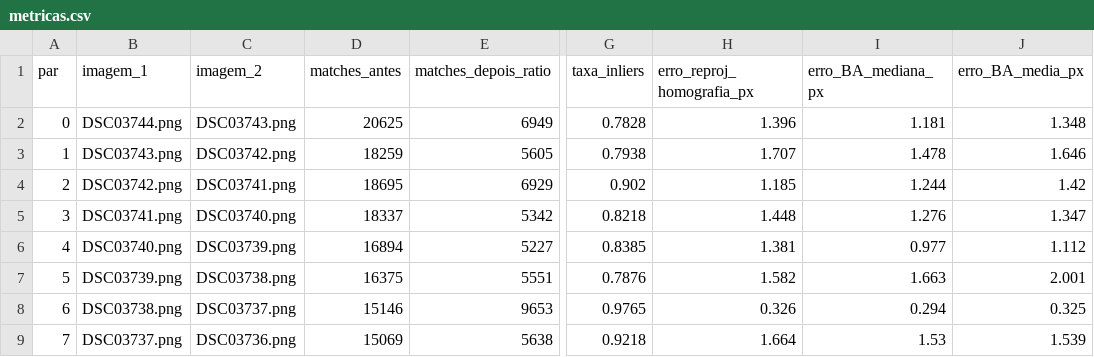
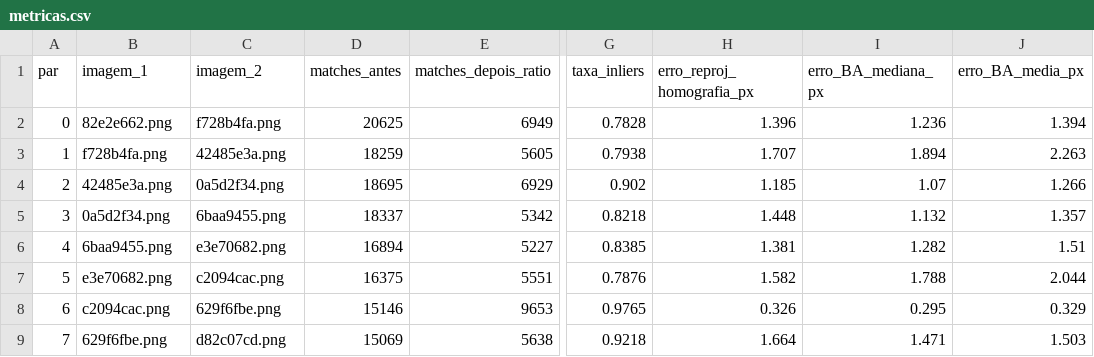
Before and after one commit to becelante/mo-446-visao-computacional, a CSV file: extras/D1/5_alinhamento/metricas.csv, drawn as a sheet; only a part is shown, gaps mark what is left out; the diff names each change by its address in the sheet, - before the commit and + after, or states it on an @@ line.

```diff
--- a/extras/D1/5_alinhamento/metricas.csv
+++ b/extras/D1/5_alinhamento/metricas.csv
-B2 (imagem_1): DSC03744.png
+B2 (imagem_1): 82e2e662.png
-C2 (imagem_2): DSC03743.png
+C2 (imagem_2): f728b4fa.png
-I2 (erro_BA_mediana_px): 1.181
+I2 (erro_BA_mediana_px): 1.236
-J2 (erro_BA_media_px): 1.348
+J2 (erro_BA_media_px): 1.394
-B3 (imagem_1): DSC03743.png
+B3 (imagem_1): f728b4fa.png
-C3 (imagem_2): DSC03742.png
+C3 (imagem_2): 42485e3a.png
-I3 (erro_BA_mediana_px): 1.478
+I3 (erro_BA_mediana_px): 1.894
-J3 (erro_BA_media_px): 1.646
+J3 (erro_BA_media_px): 2.263
-B4 (imagem_1): DSC03742.png
+B4 (imagem_1): 42485e3a.png
-C4 (imagem_2): DSC03741.png
+C4 (imagem_2): 0a5d2f34.png
-I4 (erro_BA_mediana_px): 1.244
+I4 (erro_BA_mediana_px): 1.07
-J4 (erro_BA_media_px): 1.42
+J4 (erro_BA_media_px): 1.266
-B5 (imagem_1): DSC03741.png
+B5 (imagem_1): 0a5d2f34.png
-C5 (imagem_2): DSC03740.png
+C5 (imagem_2): 6baa9455.png
-I5 (erro_BA_mediana_px): 1.276
+I5 (erro_BA_mediana_px): 1.132
-J5 (erro_BA_media_px): 1.347
+J5 (erro_BA_media_px): 1.357
-B6 (imagem_1): DSC03740.png
+B6 (imagem_1): 6baa9455.png
-C6 (imagem_2): DSC03739.png
+C6 (imagem_2): e3e70682.png
-I6 (erro_BA_mediana_px): 0.977
+I6 (erro_BA_mediana_px): 1.282
-J6 (erro_BA_media_px): 1.112
+J6 (erro_BA_media_px): 1.51
-B7 (imagem_1): DSC03739.png
+B7 (imagem_1): e3e70682.png
-C7 (imagem_2): DSC03738.png
+C7 (imagem_2): c2094cac.png
-I7 (erro_BA_mediana_px): 1.663
+I7 (erro_BA_mediana_px): 1.788
-J7 (erro_BA_media_px): 2.001
+J7 (erro_BA_media_px): 2.044
-B8 (imagem_1): DSC03738.png
+B8 (imagem_1): c2094cac.png
-C8 (imagem_2): DSC03737.png
+C8 (imagem_2): 629f6fbe.png
-I8 (erro_BA_mediana_px): 0.294
+I8 (erro_BA_mediana_px): 0.295
-J8 (erro_BA_media_px): 0.325
+J8 (erro_BA_media_px): 0.329
-B9 (imagem_1): DSC03737.png
+B9 (imagem_1): 629f6fbe.png
-C9 (imagem_2): DSC03736.png
+C9 (imagem_2): d82c07cd.png
-I9 (erro_BA_mediana_px): 1.53
+I9 (erro_BA_mediana_px): 1.471
-J9 (erro_BA_media_px): 1.539
+J9 (erro_BA_media_px): 1.503
```
Also changed, not shown: D1_results/4_ordenacao/matriz_conectividade.csv, D1_results/5_alinhamento/metricas.csv, 36 other files.
